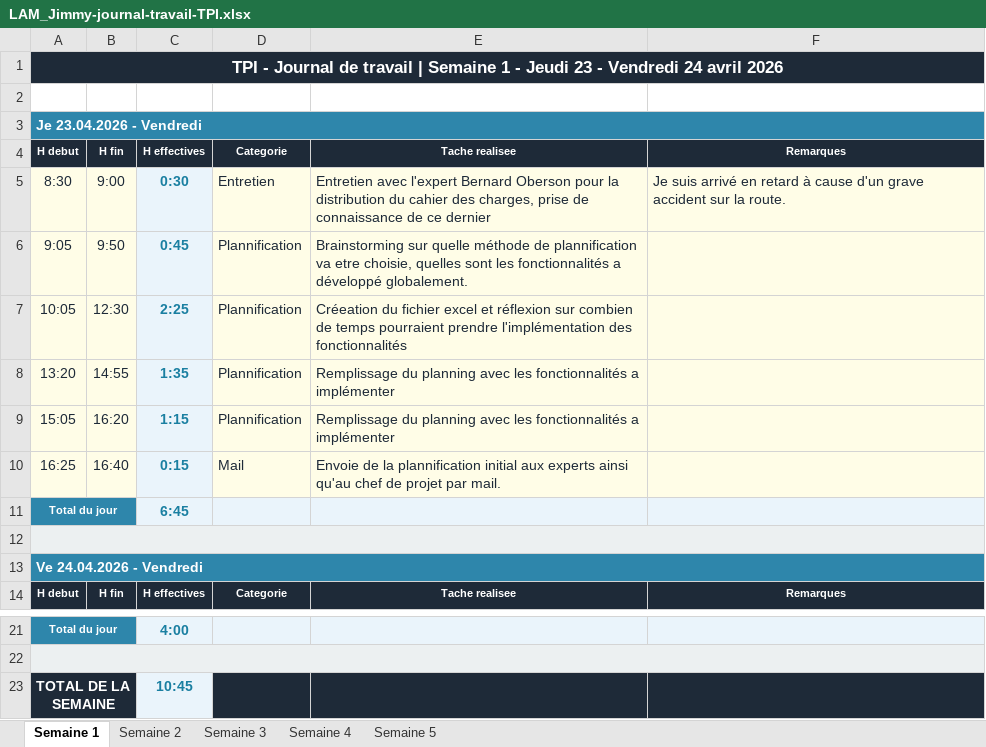
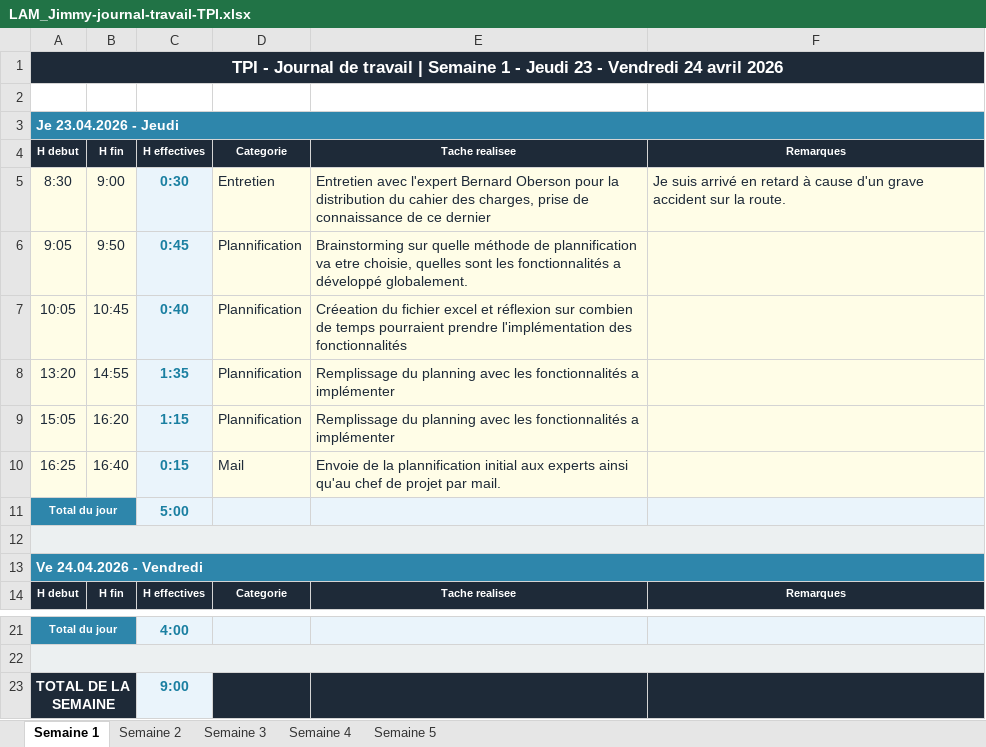
Before and after one commit to jimmylamcpnv/TPI, an Excel workbook: Documents/LAM_Jimmy-journal-travail-TPI.xlsx, sheet Semaine 1, drawn as a sheet; only a part is shown, gaps mark what is left out; values as stored, in another font and other column widths than the file's, no borders; the diff names each change by its address in the sheet, - before the commit and + after, or states it on an @@ line.

```diff
--- a/Documents/LAM_Jimmy-journal-travail-TPI.xlsx (sheet Semaine 1)
+++ b/Documents/LAM_Jimmy-journal-travail-TPI.xlsx (sheet Semaine 1)
-A3: Je 23.04.2026 - Vendredi
+A3: Je 23.04.2026 - Jeudi
-B7: 12:30
+B7: 10:45
-C7: 2:25
+C7: 0:40
-C11: 6:45
+C11: 5:00
-C23: 10:45
+C23: 9:00
```
Also changed, not shown: sheet Semaine 3, sheet Semaine 2, formulas that keep their value, Documents/LAM_Jimmy-planning-initial-TPI.xlsx, 10 other files.
